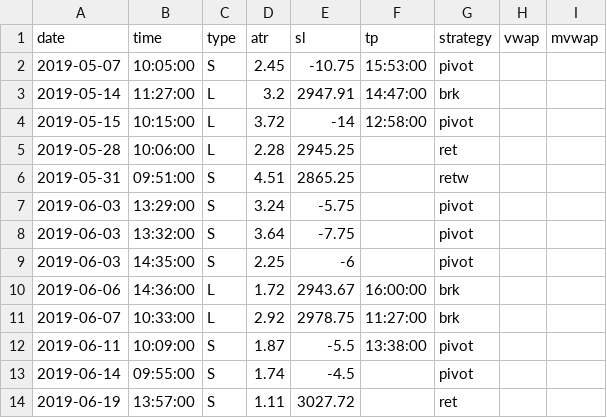
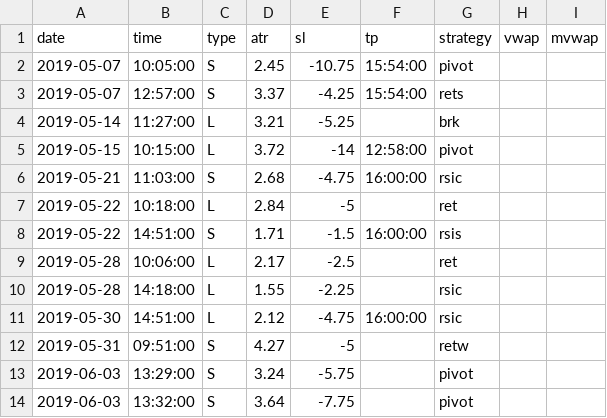
Before and after one commit to eriksolg/strategy_backtester, a CSV file: positions.csv, drawn as a sheet; only a part is shown; the shorter side is filled out with more unchanged rows.

Commit message:
2019-05

```diff
--- a/positions.csv
+++ b/positions.csv
@@ -1,7 +1,13 @@
 date,time,type,atr,sl,tp,strategy,vwap,mvwap
-2019-05-07,10:05:00,S,2.45,-10.75,15:53:00,pivot
-2019-05-14,11:27:00,L,3.2,2947.91,14:47:00,brk
+2019-05-07,10:05:00,S,2.45,-10.75,15:54:00,pivot
+2019-05-07,12:57:00,S,3.37,-4.25,15:54:00,rets
+2019-05-14,11:27:00,L,3.21,-5.25,,brk
 2019-05-15,10:15:00,L,3.72,-14,12:58:00,pivot
-2019-05-28,10:06:00,L,2.28,2945.25,,ret
-2019-05-31,09:51:00,S,4.51,2865.25,,retw
+2019-05-21,11:03:00,S,2.68,-4.75,16:00:00,rsic
+2019-05-22,10:18:00,L,2.84,-5,,ret
+2019-05-22,14:51:00,S,1.71,-1.5,16:00:00,rsis
+2019-05-28,10:06:00,L,2.17,-2.5,,ret
+2019-05-28,14:18:00,L,1.55,-2.25,,rsic
+2019-05-30,14:51:00,L,2.12,-4.75,16:00:00,rsic
+2019-05-31,09:51:00,S,4.27,-5,,retw
 2019-06-03,13:29:00,S,3.24,-5.75,,pivot
```
